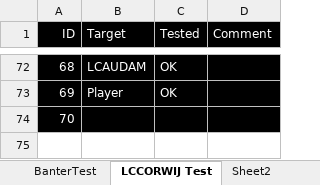
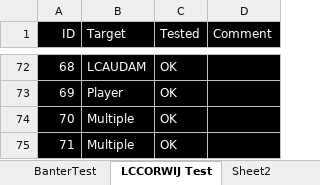
Before and after one commit to LCA-EET/LCA, an Excel workbook: BanterTest.xlsm, sheet LCCORWIJ Test, drawn as a sheet; only a part is shown, gaps mark what is left out; values as stored, in another font and other column widths than the file's, no borders; the diff names each change by its address in the sheet, - before the commit and + after, or states it on an @@ line.

```diff
--- a/BanterTest.xlsm (sheet LCCORWIJ Test)
+++ b/BanterTest.xlsm (sheet LCCORWIJ Test)
-B74 (Target): (empty)
+B74 (Target): Multiple
-C74 (Tested): (empty)
+C74 (Tested): OK
+row 75: 71 | Multiple | OK
```
Also changed, not shown: 8 other files.
